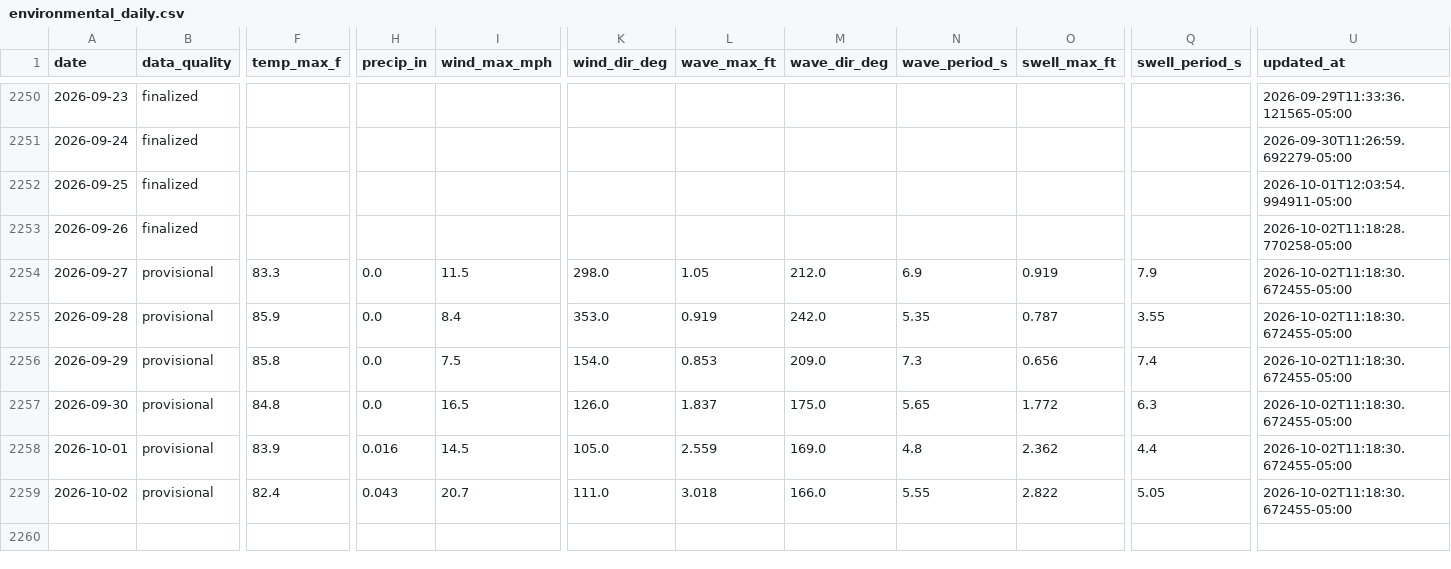
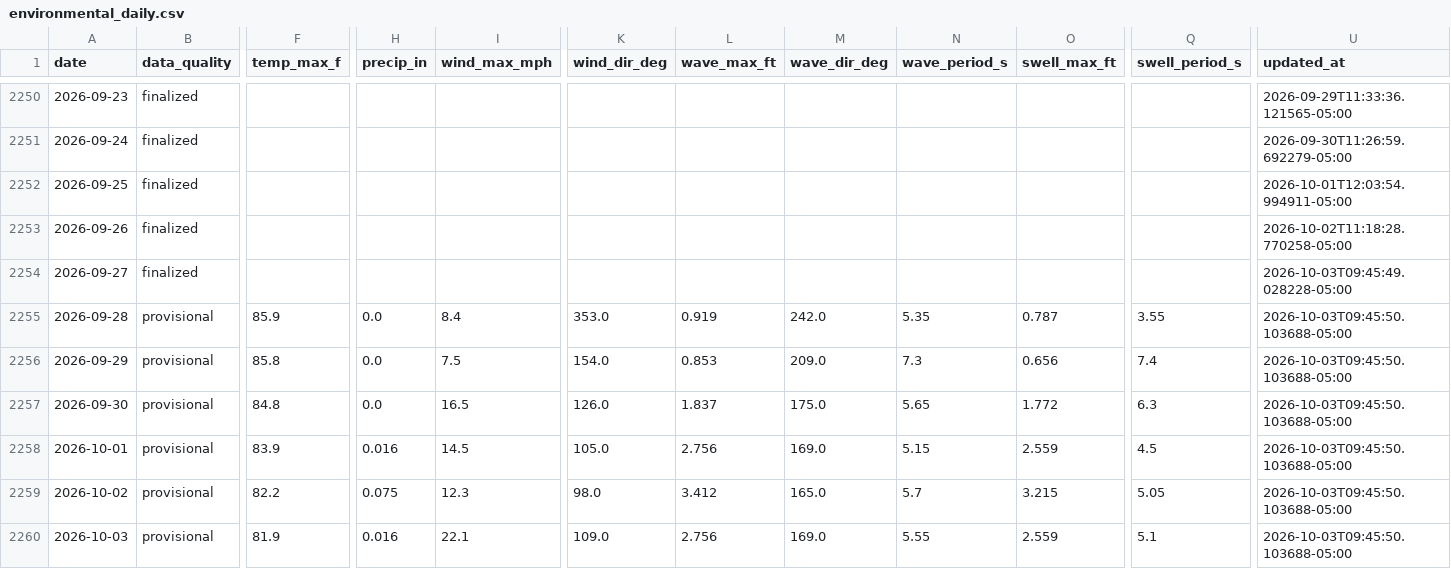
Before and after one commit to DCMedic/safe2swimpcb, a CSV file: data/environmental_daily.csv, drawn as a sheet; only a part is shown, gaps mark what is left out; rows hold the shown columns only; the diff covers the shown part only; the diff names each change by its address in the sheet, - before the commit and + after, or states it on an @@ line.

```diff
--- a/data/environmental_daily.csv
+++ b/data/environmental_daily.csv
-B2254 (data_quality): provisional
+B2254 (data_quality): finalized
-F2254 (temp_max_f): 83.3
+F2254 (temp_max_f): (empty)
-H2254 (precip_in): 0.0
+H2254 (precip_in): (empty)
-I2254 (wind_max_mph): 11.5
+I2254 (wind_max_mph): (empty)
-K2254 (wind_dir_deg): 298.0
+K2254 (wind_dir_deg): (empty)
-L2254 (wave_max_ft): 1.05
+L2254 (wave_max_ft): (empty)
-M2254 (wave_dir_deg): 212.0
+M2254 (wave_dir_deg): (empty)
-N2254 (wave_period_s): 6.9
+N2254 (wave_period_s): (empty)
-O2254 (swell_max_ft): 0.919
+O2254 (swell_max_ft): (empty)
-Q2254 (swell_period_s): 7.9
+Q2254 (swell_period_s): (empty)
-U2254 (updated_at): 2026-10-02T11:18:30.672455-05:00
+U2254 (updated_at): 2026-10-03T09:45:49.028228-05:00
-U2255:U2259 (updated_at): 2026-10-02T11:18:30.672455-05:00
+U2255:U2259 (updated_at): 2026-10-03T09:45:50.103688-05:00
-L2258 (wave_max_ft): 2.559
+L2258 (wave_max_ft): 2.756
-N2258 (wave_period_s): 4.8
+N2258 (wave_period_s): 5.15
-O2258 (swell_max_ft): 2.362
+O2258 (swell_max_ft): 2.559
-Q2258 (swell_period_s): 4.4
+Q2258 (swell_period_s): 4.5
-F2259 (temp_max_f): 82.4
+F2259 (temp_max_f): 82.2
-H2259 (precip_in): 0.043
+H2259 (precip_in): 0.075
-I2259 (wind_max_mph): 20.7
+I2259 (wind_max_mph): 12.3
-K2259 (wind_dir_deg): 111.0
+K2259 (wind_dir_deg): 98.0
-L2259 (wave_max_ft): 3.018
+L2259 (wave_max_ft): 3.412
-M2259 (wave_dir_deg): 166.0
+M2259 (wave_dir_deg): 165.0
-N2259 (wave_period_s): 5.55
+N2259 (wave_period_s): 5.7
-O2259 (swell_max_ft): 2.822
+O2259 (swell_max_ft): 3.215
+row 2260: 2026-10-03 | provisional | 81.9 | 0.016 | 22.1 | 109.0 | 2.756 | 169.0 | 5.55 | 2.559 | 5.1 | 2026-10-03T09:45:50.103688-05:00
```
Also changed, not shown: 5 edited cells elsewhere in this file, data/flag_daily_master.csv, data/flag_observations_master.csv, 6 other files.
